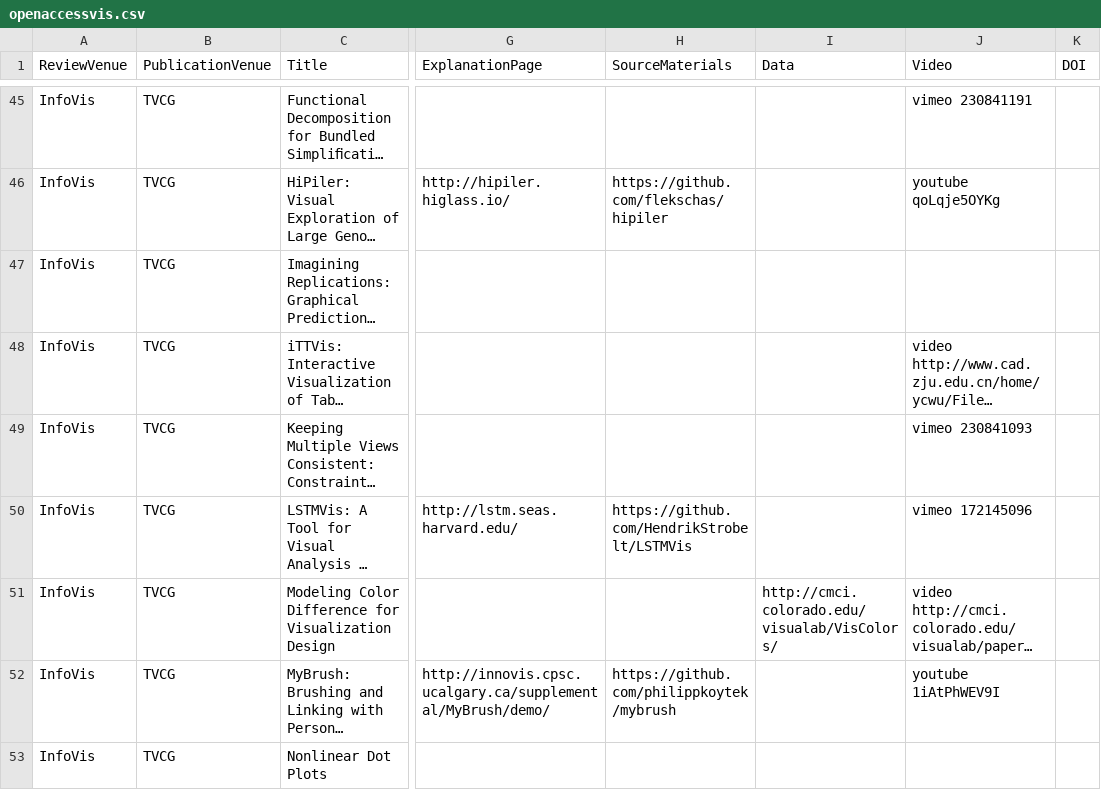
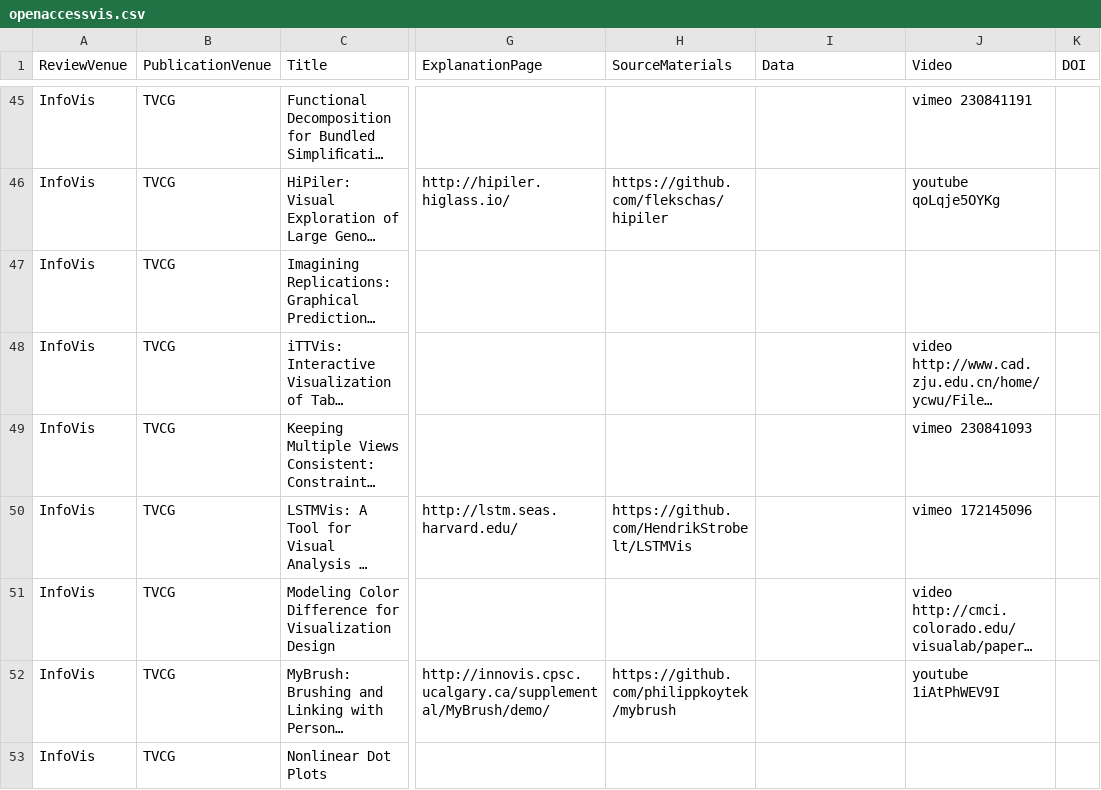
Before and after one commit to steveharoz/open-access-vis, a CSV file: openaccessvis.csv, drawn as a sheet; only a part is shown, gaps mark what is left out; long unchanged cells end in …; the diff names each change by its address in the sheet, - before the commit and + after, or states it on an @@ line.

Commit message:
data (summary data doesn't count)

```diff
--- a/openaccessvis.csv
+++ b/openaccessvis.csv
-I51 (Data): http://cmci.colorado.edu/visualab/VisColors/
+I51 (Data): (empty)
```
